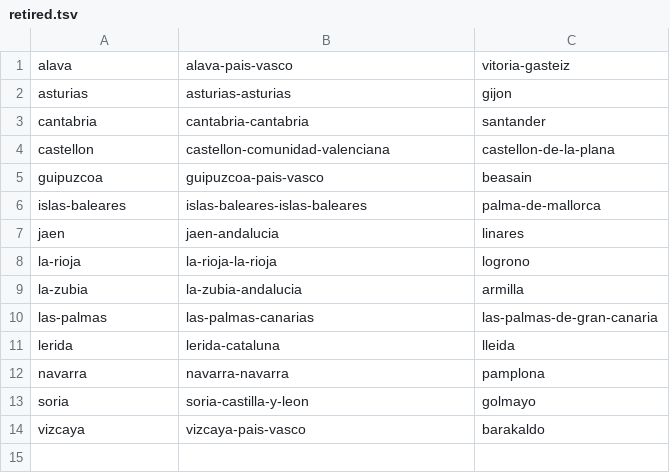
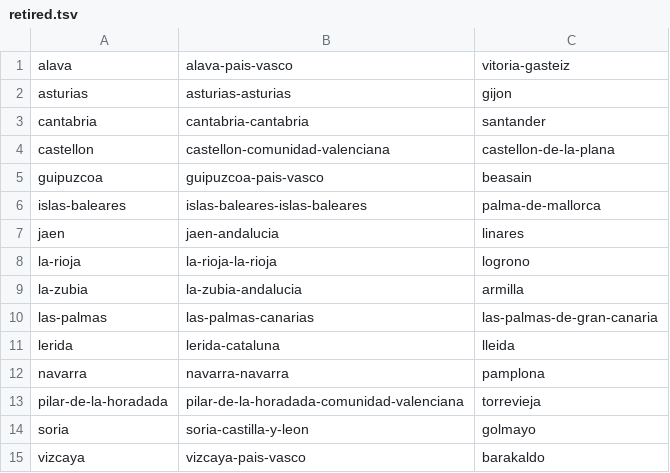
Before and after one commit to pawelkrupinski/movies, a TSV file: geodata/src/main/resources/generated/es-roster/retired.tsv, drawn as a sheet; the diff names each change by its address in the sheet, - before the commit and + after, or states it on an @@ line.

```diff
--- a/geodata/src/main/resources/generated/es-roster/retired.tsv
+++ b/geodata/src/main/resources/generated/es-roster/retired.tsv
+row 13: pilar-de-la-horadada | pilar-de-la-horadada-comunidad-valenciana | torrevieja
```
Also changed, not shown: geodata/src/main/resources/generated/es-roster/cinemas.tsv, geodata/src/main/resources/generated/es-roster/pages.tsv, 13 other files.
